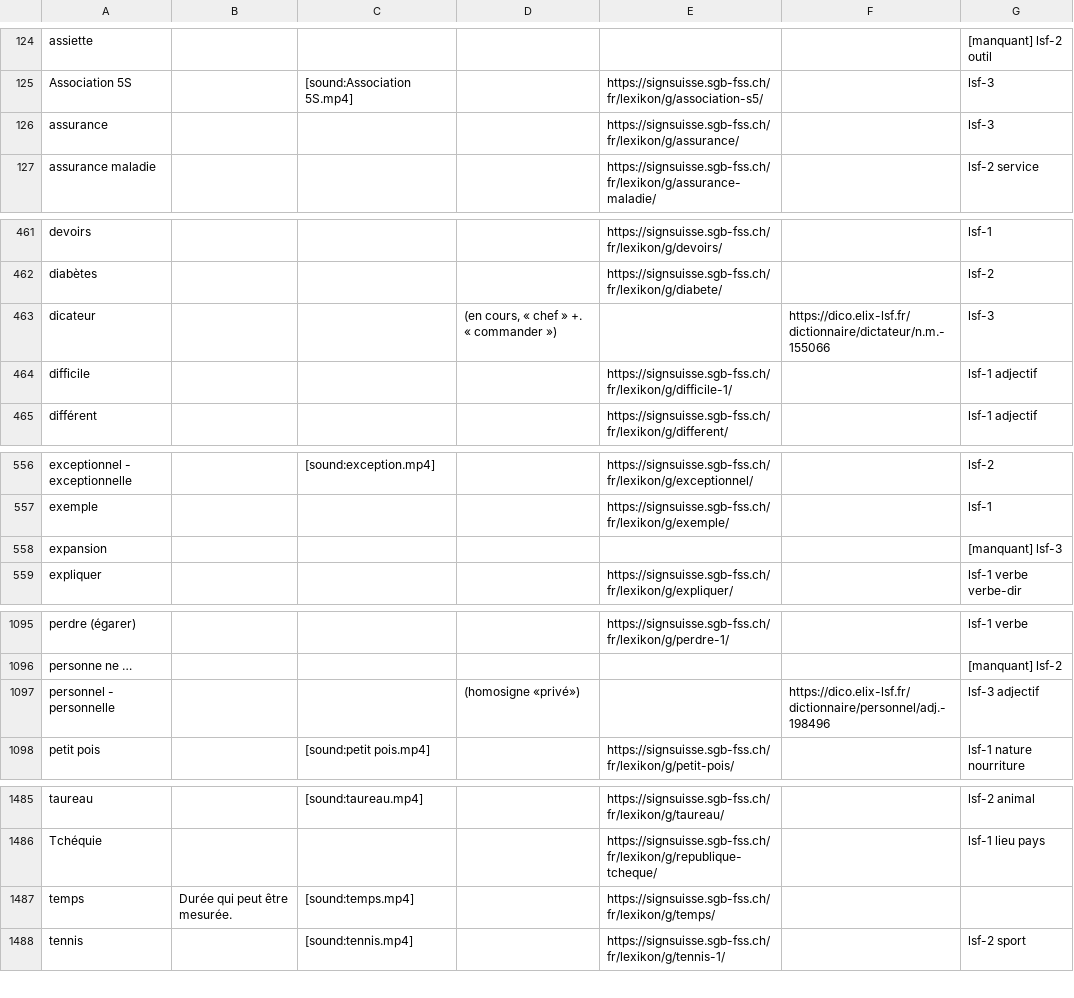
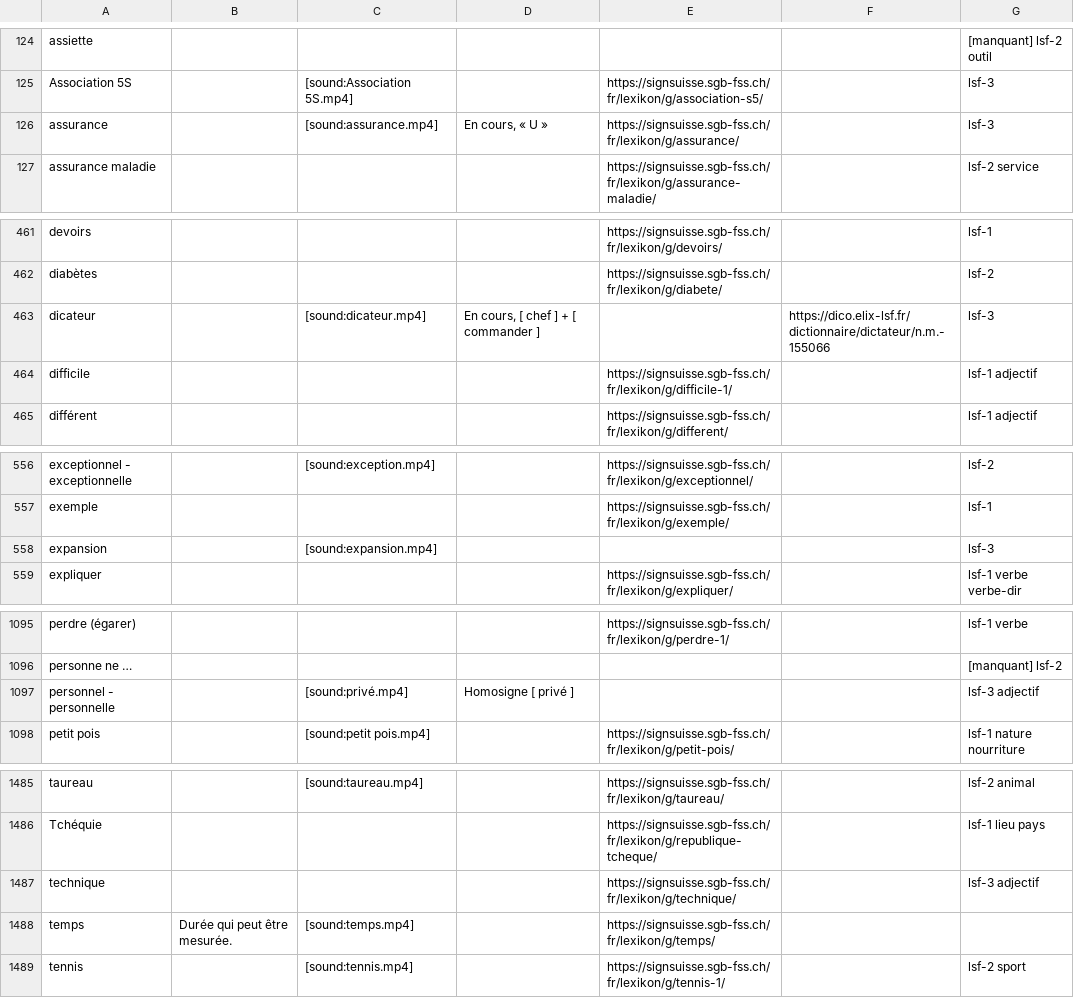
Before and after one commit to vichango/ressources-lsf, a CSV file: list-signs/LSF - Signes.csv, drawn as a sheet; only a part is shown, gaps mark what is left out; the diff covers the shown part only.

Commit message:
Mise à jour de la liste de signes.

```diff
--- a/list-signs/LSF - Signes.csv
+++ b/list-signs/LSF - Signes.csv
@@ -125,3 +125,3 @@ assiette,,,,,,[manquant] lsf-2 outil
 Association 5S,,[sound:Association 5S.mp4],,https://signsuisse.sgb-fss.ch/fr/lexikon/g/association-s5/,,lsf-3
-assurance,,,,https://signsuisse.sgb-fss.ch/fr/lexikon/g/assurance/,,lsf-3
+assurance,,[sound:assurance.mp4],"En cours, « U »",https://signsuisse.sgb-fss.ch/fr/lexikon/g/assurance/,,lsf-3
 assurance maladie,,,,https://signsuisse.sgb-fss.ch/fr/lexikon/g/assurance-maladie/,,lsf-2 service
@@ -462,3 +462,3 @@ devoirs,,,,https://signsuisse.sgb-fss.ch/fr/lexikon/g/devoirs/,,lsf-1
 diabètes,,,,https://signsuisse.sgb-fss.ch/fr/lexikon/g/diabete/,,lsf-2
-dicateur,,,"(en cours, « chef » +. « commander »)",,https://dico.elix-lsf.fr/dictionnaire/dictateur/n.m.-155066,lsf-3
+dicateur,,[sound:dicateur.mp4],"En cours, [ chef ] + [ commander ]",,https://dico.elix-lsf.fr/dictionnaire/dictateur/n.m.-155066,lsf-3
 difficile,,,,https://signsuisse.sgb-fss.ch/fr/lexikon/g/difficile-1/,,lsf-1 adjectif
@@ -557,3 +557,3 @@ exceptionnel - exceptionnelle,,[sound:exception.mp4],,https://signsuisse.sgb-fss
 exemple,,,,https://signsuisse.sgb-fss.ch/fr/lexikon/g/exemple/,,lsf-1
-expansion,,,,,,[manquant] lsf-3
+expansion,,[sound:expansion.mp4],,,,lsf-3
 expliquer,,,,https://signsuisse.sgb-fss.ch/fr/lexikon/g/expliquer/,,lsf-1 verbe verbe-dir
@@ -1096,3 +1096,3 @@ perdre (égarer),,,,https://signsuisse.sgb-fss.ch/fr/lexikon/g/perdre-1/,,lsf-1
 personne ne …,,,,,,[manquant] lsf-2
-personnel - personnelle,,,(homosigne «privé»),,https://dico.elix-lsf.fr/dictionnaire/personnel/adj.-198496,lsf-3 adjectif
+personnel - personnelle,,[sound:privé.mp4],Homosigne [ privé ],,,lsf-3 adjectif
 petit pois,,[sound:petit pois.mp4],,https://signsuisse.sgb-fss.ch/fr/lexikon/g/petit-pois/,,lsf-1 nature nourriture
@@ -1486,2 +1486,3 @@ taureau,,[sound:taureau.mp4],,https://signsuisse.sgb-fss.ch/fr/lexikon/g/taureau
 Tchéquie,,,,https://signsuisse.sgb-fss.ch/fr/lexikon/g/republique-tcheque/,,lsf-1 lieu pays
+technique,,,,https://signsuisse.sgb-fss.ch/fr/lexikon/g/technique/,,lsf-3 adjectif
 temps,Durée qui peut être mesurée.,[sound:temps.mp4],,https://signsuisse.sgb-fss.ch/fr/lexikon/g/temps/,,
```
Also changed, not shown: 27 edited cells elsewhere in this file.
